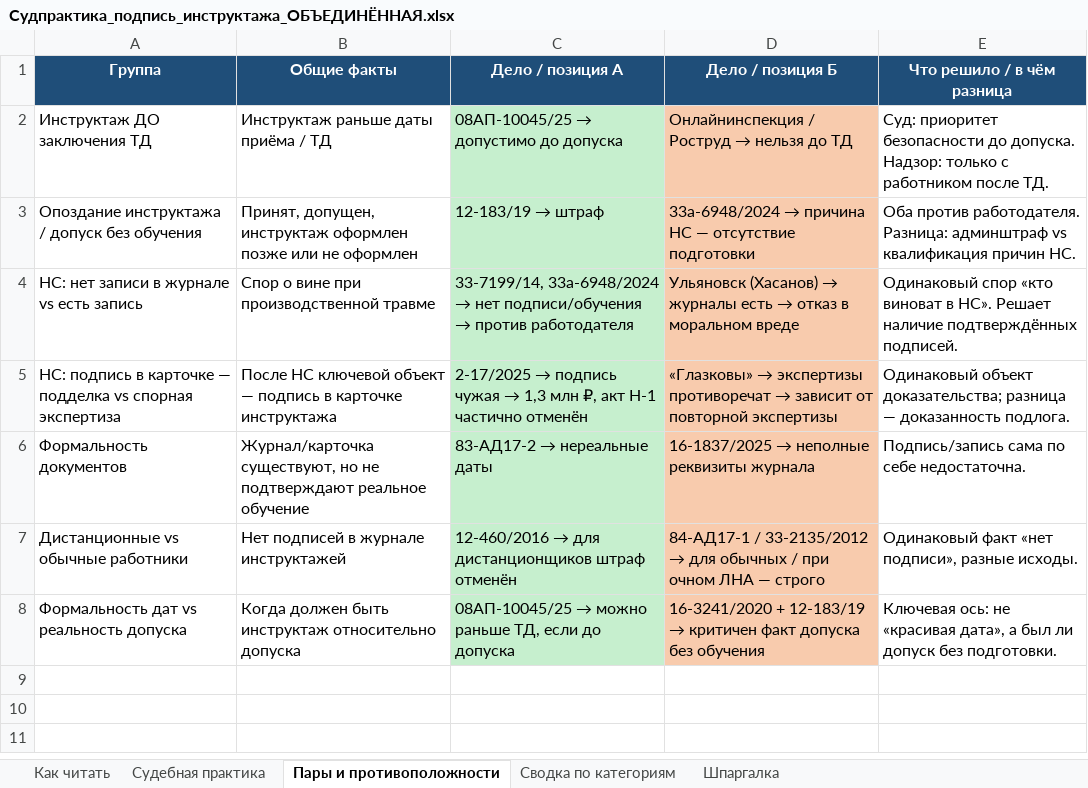
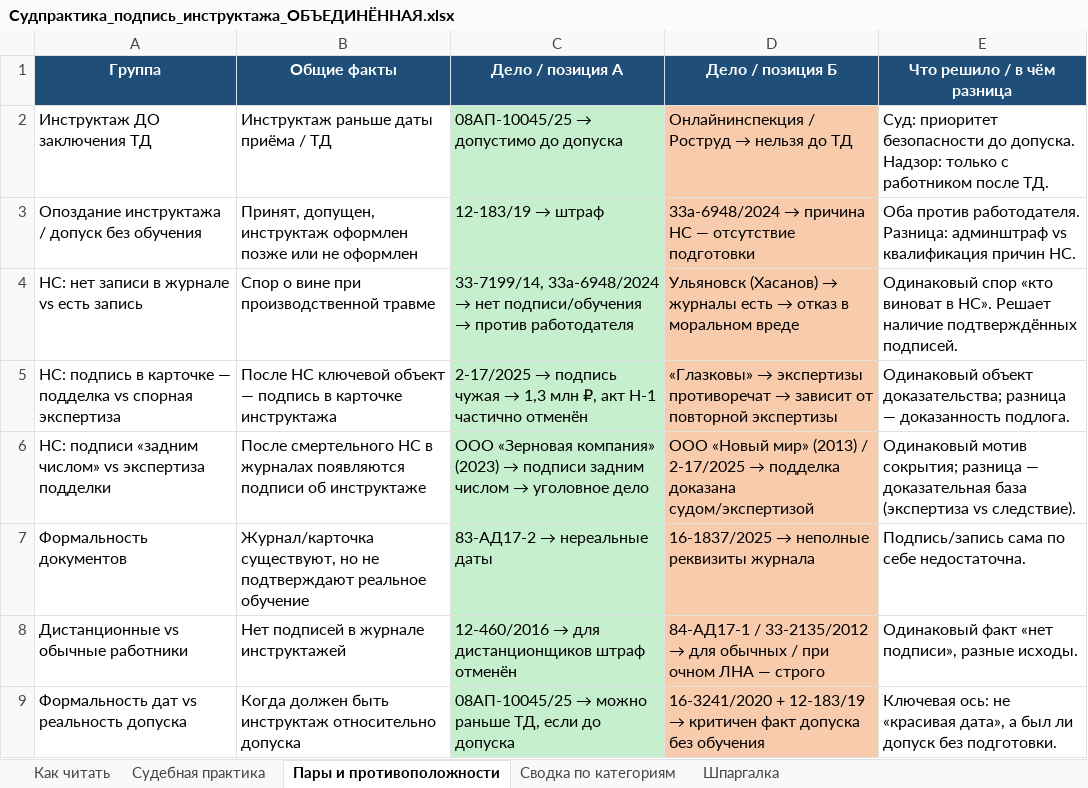
Before and after one commit to lysakalenushka-hash/-, an Excel workbook: Судпрактика_подпись_инструктажа_ОБЪЕДИНЁННАЯ.xlsx, sheet Пары и противоположности, drawn as a sheet; values as stored, in another font and other column widths than the file's, no borders; the diff names each change by its address in the sheet, - before the commit and + after, or states it on an @@ line.

```diff
--- a/Судпрактика_подпись_инструктажа_ОБЪЕДИНЁННАЯ.xlsx (sheet Пары и противоположности)
+++ b/Судпрактика_подпись_инструктажа_ОБЪЕДИНЁННАЯ.xlsx (sheet Пары и противоположности)
+row 6: НС: подписи «задним числом» vs экспертиза подделки | После смертельного НС в журналах появляются подписи об инструктаже | ООО «Зерновая компания» (2023) → подписи задним числом → уголовное дело | ООО «Новый мир» (2013) / 2-17/2025 → подделка доказана судом/экспертизой | Одинаковый мотив сокрытия; разница — доказательная база (экспертиза vs следствие).
```
Also changed, not shown: sheet Судебная практика, sheet Сводка по категориям, sheet Шпаргалка, 1 other file.
